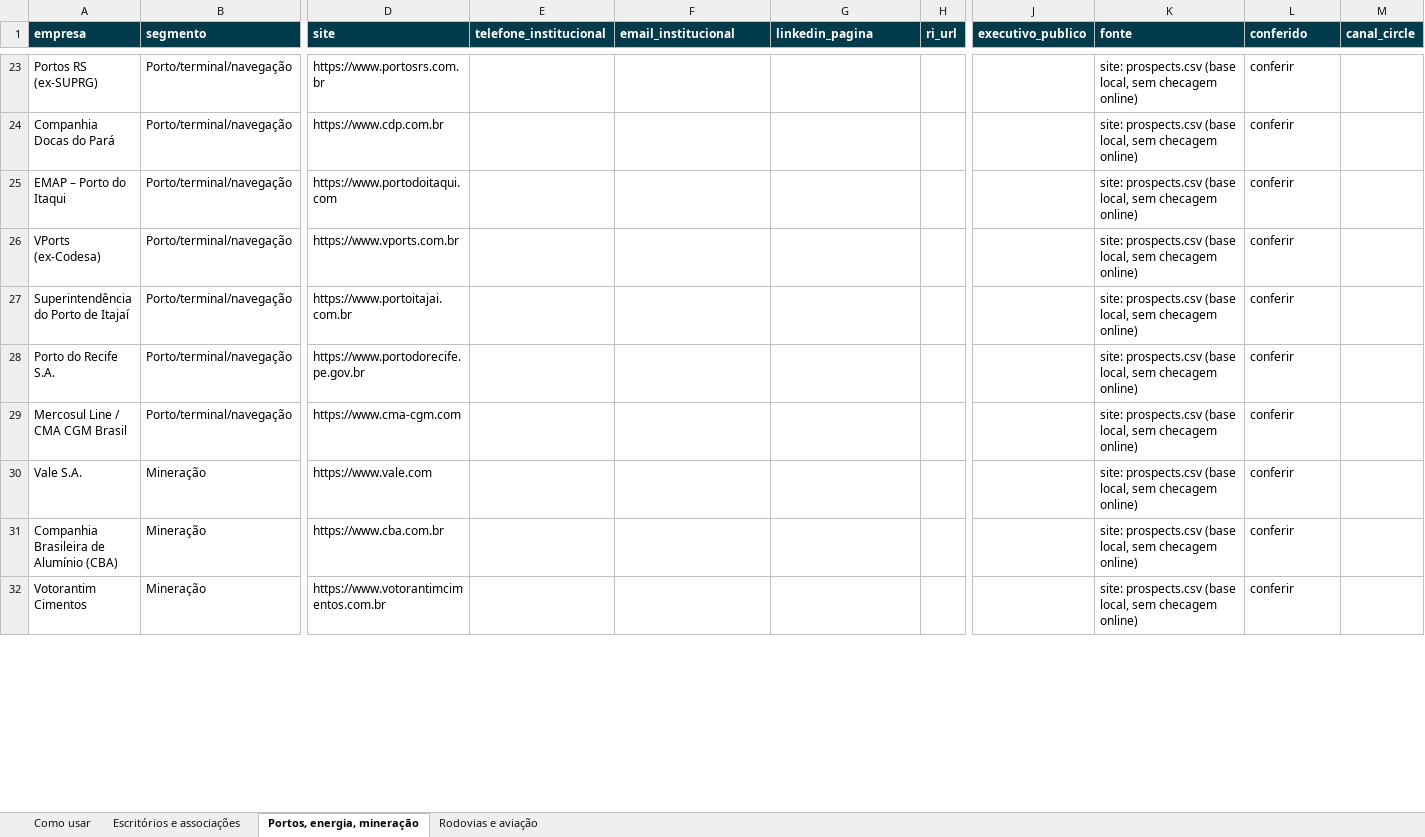
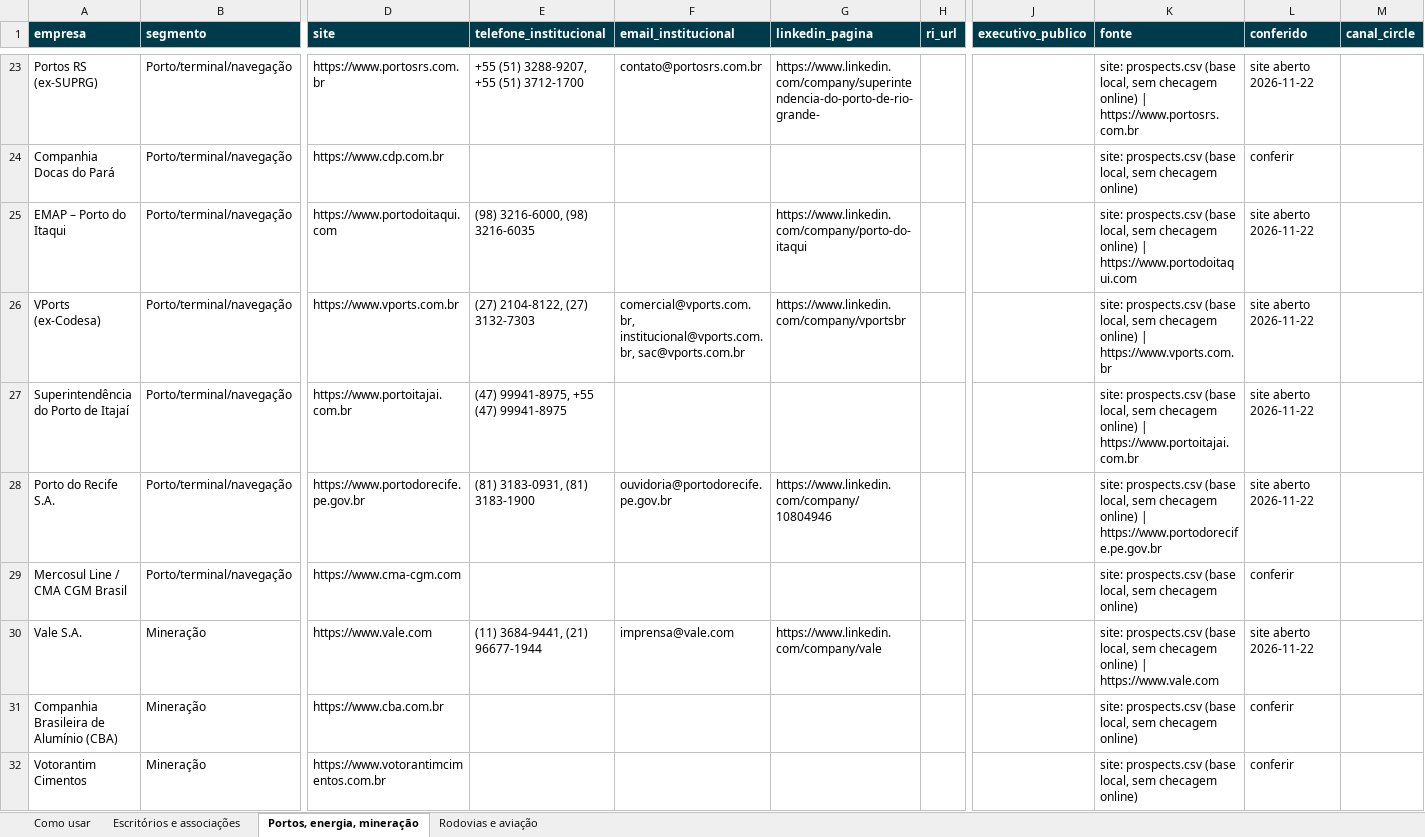
Before and after one commit to Joaodesouzanery/REGULACAO-GRUPONERY, an Excel workbook: documentos/comercial/prospects_contatos.xlsx, sheet Portos, energia, mineração, drawn as a sheet; only a part is shown, gaps mark what is left out; values as stored, in another font and other column widths than the file's, no borders; the diff covers the shown part only; the diff names each change by its address in the sheet, - before the commit and + after, or states it on an @@ line.

Commit message:
contatos

```diff
--- a/documentos/comercial/prospects_contatos.xlsx (sheet Portos, energia, mineração)
+++ b/documentos/comercial/prospects_contatos.xlsx (sheet Portos, energia, mineração)
-E23 (telefone_institucional): (empty)
+E23 (telefone_institucional): +55 (51) 3288-9207, +55 (51) 3712-1700
-F23 (email_institucional): (empty)
+F23 (email_institucional): contato@portosrs.com.br
-G23 (linkedin_pagina): (empty)
+G23 (linkedin_pagina): https://www.linkedin.com/company/superintendencia-do-porto-de-rio-grande-
-K23 (fonte): …checagem online)
+K23 (fonte): …checagem online) | https://www.portosrs.com.br
-L23 (conferido): conferir
+L23 (conferido): site aberto 2026-11-22
-E25 (telefone_institucional): (empty)
+E25 (telefone_institucional): (98) 3216-6000, (98) 3216-6035
-G25 (linkedin_pagina): (empty)
+G25 (linkedin_pagina): https://www.linkedin.com/company/porto-do-itaqui
-K25 (fonte): …checagem online)
+K25 (fonte): …checagem online) | https://www.portodoitaqui.com
-L25:L28 (conferido): conferir
+L25:L28 (conferido): site aberto 2026-11-22
-E26 (telefone_institucional): (empty)
+E26 (telefone_institucional): (27) 2104-8122, (27) 3132-7303
-F26 (email_institucional): (empty)
+F26 (email_institucional): comercial@vports.com.br, institucional@vports.com.br, sac@vports.com.br
-G26 (linkedin_pagina): (empty)
+G26 (linkedin_pagina): https://www.linkedin.com/company/vportsbr
-K26 (fonte): …checagem online)
+K26 (fonte): …checagem online) | https://www.vports.com.br
-E27 (telefone_institucional): (empty)
+E27 (telefone_institucional): (47) 99941-8975, +55 (47) 99941-8975
-K27 (fonte): …checagem online)
+K27 (fonte): …checagem online) | https://www.portoitajai.com.br
-E28 (telefone_institucional): (empty)
+E28 (telefone_institucional): (81) 3183-0931, (81) 3183-1900
-F28 (email_institucional): (empty)
+F28 (email_institucional): ouvidoria@portodorecife.pe.gov.br
-G28 (linkedin_pagina): (empty)
+G28 (linkedin_pagina): https://www.linkedin.com/company/10804946
-K28 (fonte): …checagem online)
+K28 (fonte): …checagem online) | https://www.portodorecife.pe.gov.br
-E30 (telefone_institucional): (empty)
+E30 (telefone_institucional): (11) 3684-9441, (21) 96677-1944
-F30 (email_institucional): (empty)
+F30 (email_institucional): imprensa@vale.com
-G30 (linkedin_pagina): (empty)
+G30 (linkedin_pagina): https://www.linkedin.com/company/vale
-K30 (fonte): …checagem online)
+K30 (fonte): …checagem online) | https://www.vale.com
-L30 (conferido): conferir
+L30 (conferido): site aberto 2026-11-22
```
Also changed, not shown: 107 edited cells elsewhere in this sheet, sheet Escritórios e associações, 2 other files.
